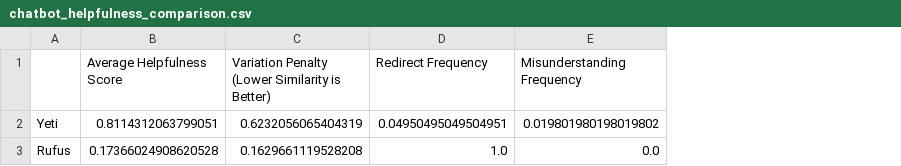
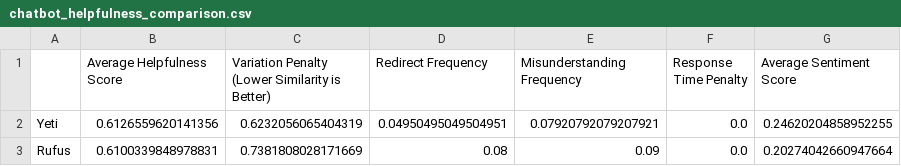
Before and after one commit to Tuckgz/YETI_chat_bot, a CSV file: chatbot_helpfulness_comparison.csv, drawn as a sheet; removed rows and columns are numbered as before the commit, all else as after; the diff names each change by its address in the sheet, - before the commit and + after, or states it on an @@ line.

```diff
--- a/chatbot_helpfulness_comparison.csv
+++ b/chatbot_helpfulness_comparison.csv
+column F (Response Time Penalty), row 2: 0.0
+column G (Average Sentiment Score), row 2: 0.24620204858952255
-B2 (Average Helpfulness Score): 0.8114312063799051
+B2 (Average Helpfulness Score): 0.6126559620141356
-E2 (Misunderstanding Frequency): 0.019801980198019802
+E2 (Misunderstanding Frequency): 0.07920792079207921
-row 3: Rufus | 0.17366024908620528 | 0.1629661119528208 | 1.0 | 0.0
+row 3: Rufus | 0.6100339848978831 | 0.7381808028171669 | 0.08 | 0.09 | 0.0 | 0.20274042660947664
```
Also changed, not shown: 2 other files.
